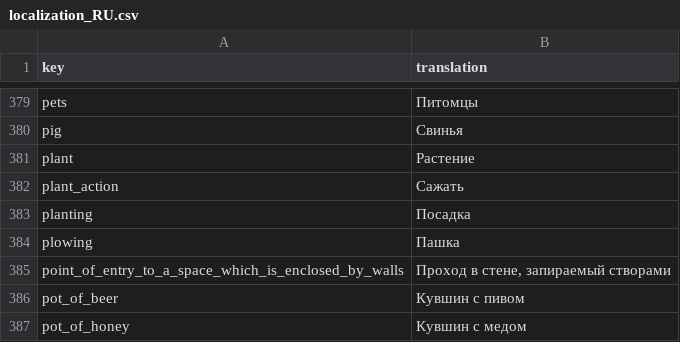
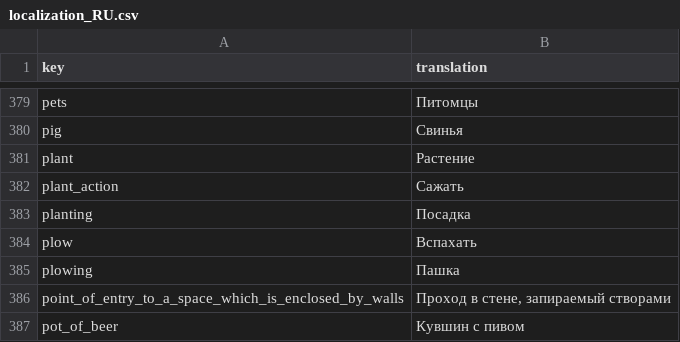
Before and after one commit to TheRickMountain/Paleon, a CSV file: Technolithic/Technolithic/Content/Localizations/localization_RU.csv, drawn as a sheet; only a part is shown, gaps mark what is left out; the shorter side is filled out with more unchanged rows.

Commit message:
Added ability to plow the land

```diff
--- a/Technolithic/Technolithic/Content/Localizations/localization_RU.csv
+++ b/Technolithic/Technolithic/Content/Localizations/localization_RU.csv
@@ -383,2 +383,3 @@ plant_action,Сажать
 planting,Посадка
+plow,Вспахать
 plowing,Пашка
```
Also changed, not shown: Technolithic/Technolithic/Content/Localizations/localization_DE.csv, Technolithic/Technolithic/Content/Localizations/localization_EN.csv, 35 other files.
